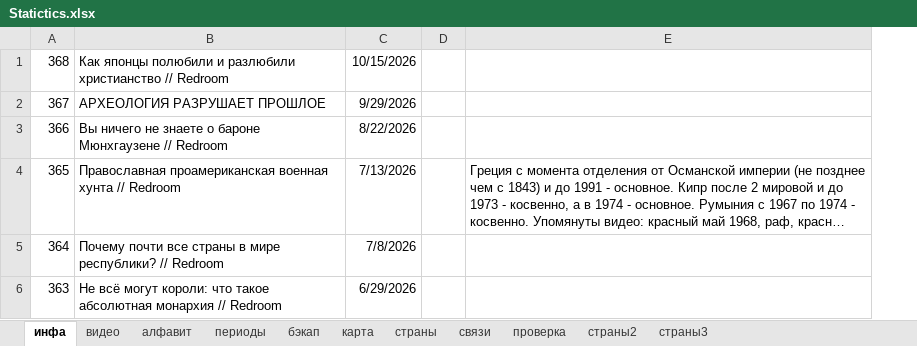
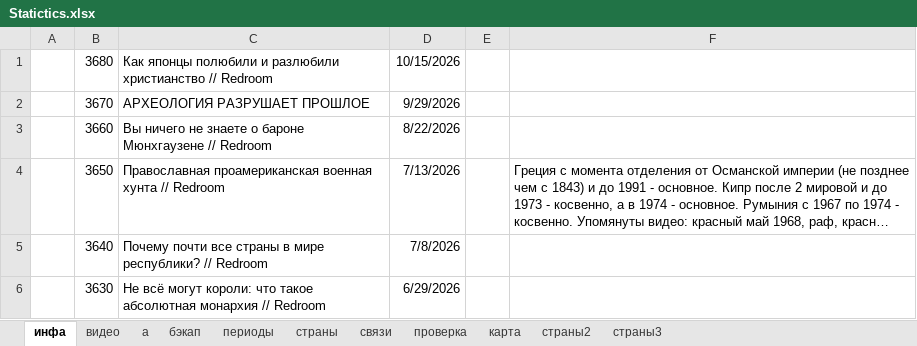
Before and after one commit to Teokonor/Redroom_maps, an Excel workbook: Statictics.xlsx, sheet инфа, drawn as a sheet; only a part is shown; long unchanged cells end in …; values as stored, in another font and other column widths than the file's, no borders; removed rows and columns are numbered as before the commit, all else as after; the diff covers the shown part only; the diff names each change by its address in the sheet, - before the commit and + after, or states it on an @@ line.

```diff
--- a/Statictics.xlsx (sheet инфа)
+++ b/Statictics.xlsx (sheet инфа)
-sheet tab: алфавит
+sheet tab: а
@@ sheet tab order changed: инфа | видео | а | бэкап | периоды | страны | связи | проверка | карта | страны2 | страны3 @@
-column A, rows 1-6: 368 | 367 | 366 | 365 | 364 | 363
+column A, empty
+column B, rows 1-6: 3680 | 3670 | 3660 | 3650 | 3640 | 3630
```
Also changed, not shown: 32 edited cells elsewhere in this sheet, sheet периоды, 2 other files.
